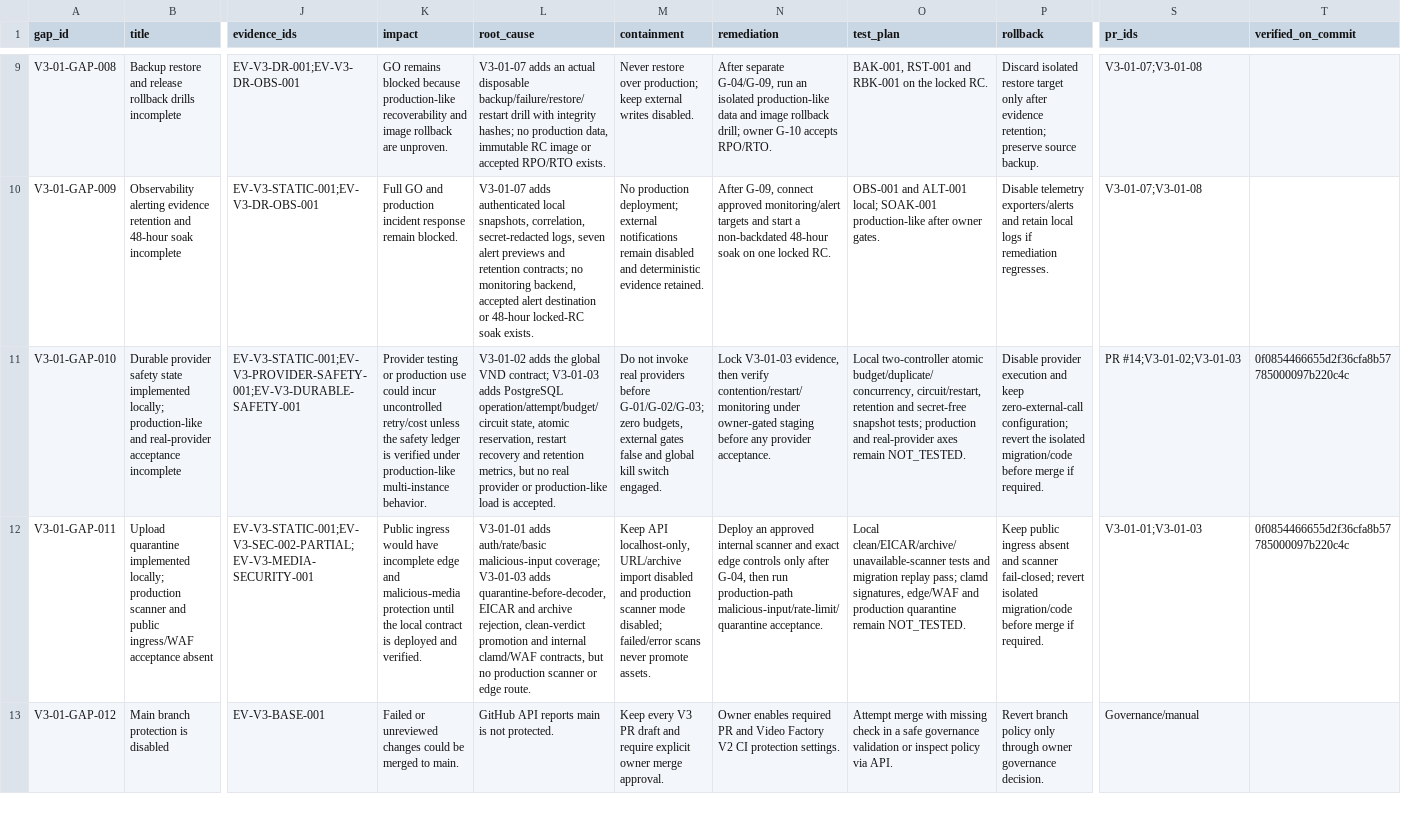
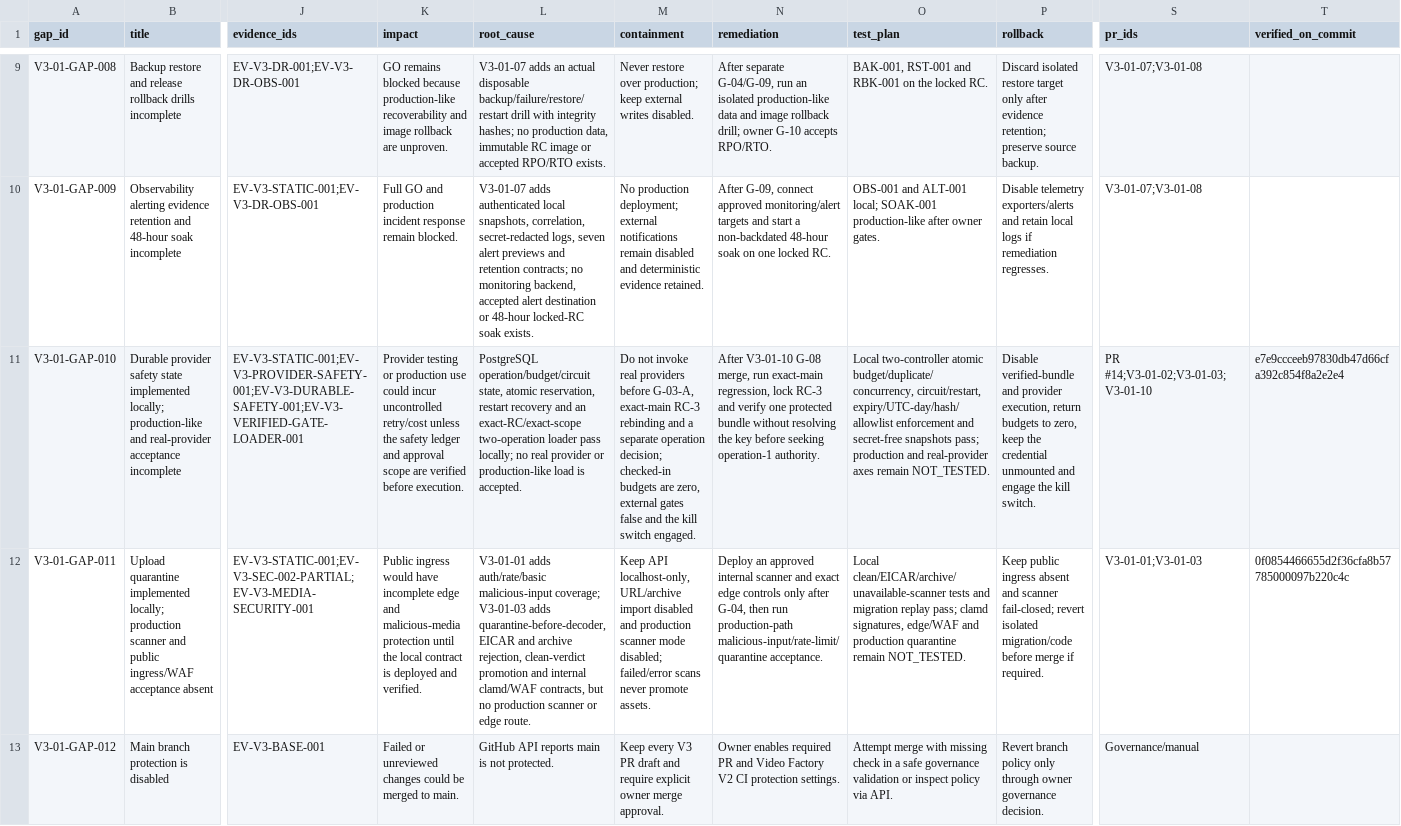
Before and after one commit to vangnguyen/npd-video-factory-v2, a CSV file: docs/acceptance/v3-01/13_GAP_REGISTER.csv, drawn as a sheet; only a part is shown, gaps mark what is left out; the diff covers the shown part only; the diff names each change by its address in the sheet, - before the commit and + after, or states it on an @@ line.

Commit message:
docs(acceptance): record V3-01-10 mock evidence

```diff
--- a/docs/acceptance/v3-01/13_GAP_REGISTER.csv
+++ b/docs/acceptance/v3-01/13_GAP_REGISTER.csv
-J11 (evidence_ids): EV-V3-STATIC-001;EV-V3-PROVIDER-SAFETY-001;EV-V3-DURABLE-SAFETY-001
+J11 (evidence_ids): EV-V3-STATIC-001;EV-V3-PROVIDER-SAFETY-001;EV-V3-DURABLE-SAFETY-001;EV-V3-VERIFIED-GATE-LOADER-001
-K11 (impact): …safety ledger is verified under production-like multi-instance behavior.
+K11 (impact): …safety ledger and approval scope are verified before execution.
-L11 (root_cause): V3-01-02 adds the global VND contract; V3-01-03 adds PostgreSQL operation/attempt/budget/circuit state, atomic reservation, restart recovery and retention metrics, but no real…
+L11 (root_cause): PostgreSQL operation/budget/circuit state, atomic reservation, restart recovery and an exact-RC/exact-scope two-operation loader pass locally; no real…
-M11 (containment): …providers before G-01/G-02/G-03; zero budgets, external gates false and global kill switch…
+M11 (containment): …providers before G-03-A, exact-main RC-3 rebinding and a separate operation decision; checked-in budgets are zero, external gates false and the kill switch…
-N11 (remediation): Lock V3-01-03 evidence, then verify contention/restart/monitoring under owner-gated staging before any provider acceptance.
+N11 (remediation): After V3-01-10 G-08 merge, run exact-main regression, lock RC-3 and verify one protected bundle without resolving the key before seeking operation-1 authority.
-O11 (test_plan): …budget/duplicate/concurrency, circuit/restart, retention and secret-free snapshot tests; production and…
+O11 (test_plan): …budget/duplicate/concurrency, circuit/restart, expiry/UTC-day/hash/allowlist enforcement and secret-free snapshots pass; production and…
-P11 (rollback): Disable provider execution and keep zero-external-call configuration; revert the isolated migration/code before merge if required.
+P11 (rollback): Disable verified-bundle and provider execution, return budgets to zero, keep the credential unmounted and engage the kill switch.
-S11 (pr_ids): PR #14;V3-01-02;V3-01-03
+S11 (pr_ids): PR #14;V3-01-02;V3-01-03;V3-01-10
-T11 (verified_on_commit): 0f0854466655d2f36cfa8b57785000097b220c4c
+T11 (verified_on_commit): e7e9ccceeb97830db47d66cfa392c854f8a2e2e4
```
Also changed, not shown: 16 edited cells elsewhere in this file, docs/acceptance/v3-01/02_ACCEPTANCE_MATRIX.csv, 7 other files.
